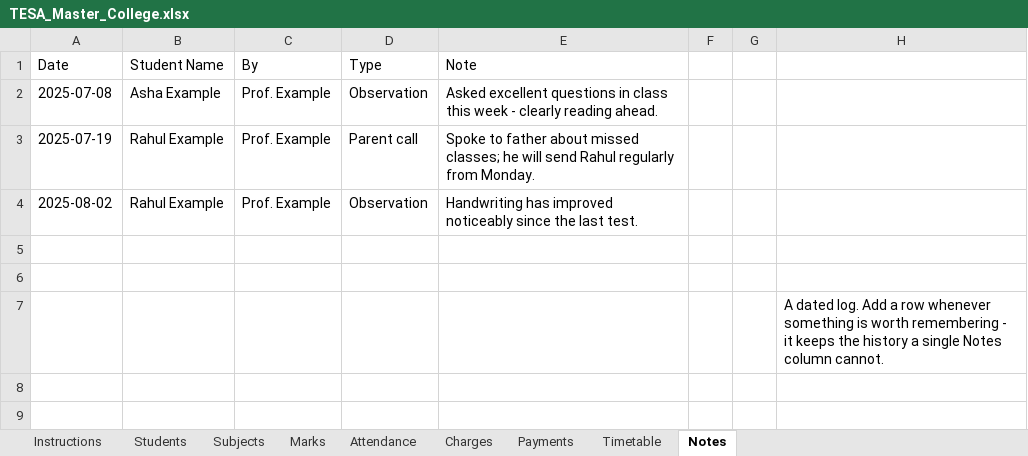
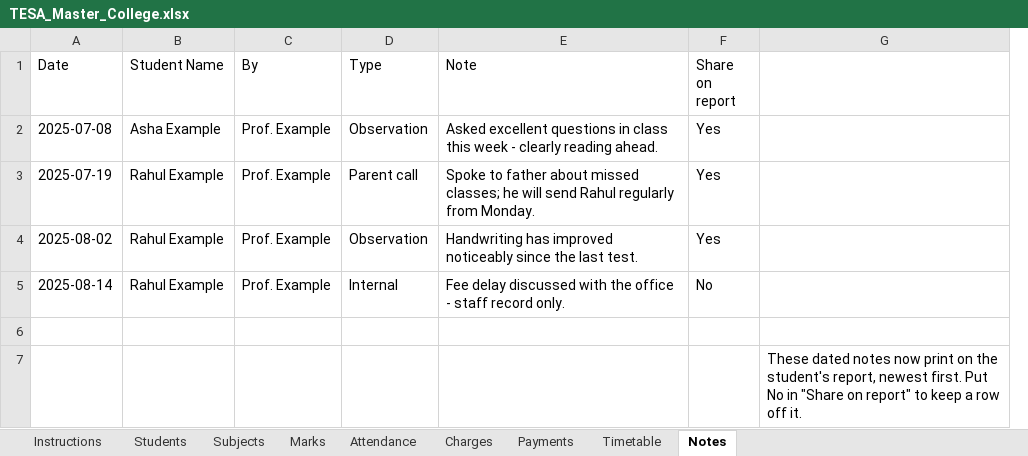
Before and after one commit to hedaprateek/report-generator, an Excel workbook: assets/templates/master/TESA_Master_College.xlsx, sheet Notes, drawn as a sheet; values as stored, in another font and other column widths than the file's, no borders; removed rows and columns are numbered as before the commit, all else as after; the diff names each change by its address in the sheet, - before the commit and + after, or states it on an @@ line.

```diff
--- a/assets/templates/master/TESA_Master_College.xlsx (sheet Notes)
+++ b/assets/templates/master/TESA_Master_College.xlsx (sheet Notes)
-column F, empty
-column G, empty
-column H, empty
+column F (Share on report), rows 2-4: all Yes
+column G, row 7: These dated notes now print on the student's report, newest first. Put No in "Share on report" to keep a row off it.
+row 5: 2025-08-14 | Rahul Example | Prof. Example | Internal | Fee delay discussed with the office - staff record only. | No
-row 7:  |  |  |  |  |  |  | A dated log. Add a row whenever something is worth remembering - it keeps the history a single Notes column cannot.
```
Also changed, not shown: sheet Instructions, assets/templates/master/TESA_Master_Junior_College.xlsx, assets/templates/master/TESA_Master_Pre_Primary.xlsx, 10 other files.
